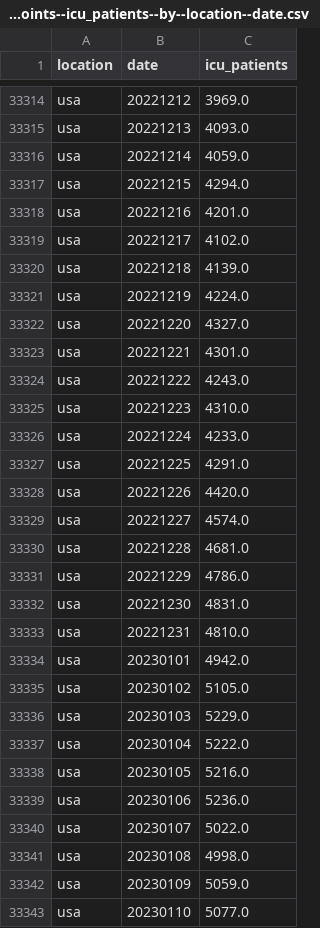
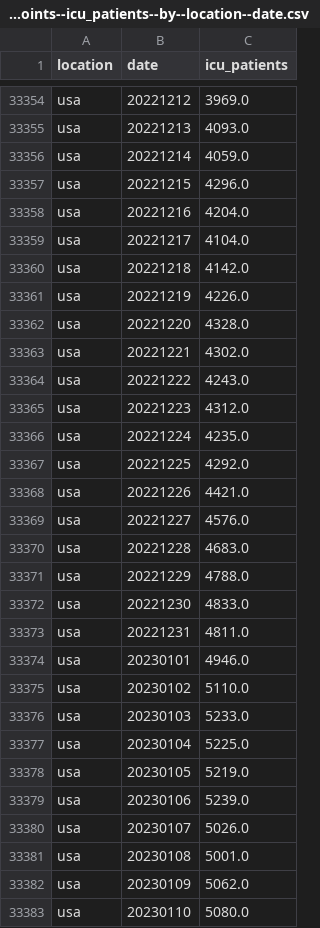
Before and after one commit to open-numbers/ddf--owid--covid_19, a CSV file: ddf--datapoints--icu_patients--by--location--date.csv, drawn as a sheet; only a part is shown, gaps mark what is left out; the diff covers the shown part only.

```diff
--- a/ddf--datapoints--icu_patients--by--location--date.csv
+++ b/ddf--datapoints--icu_patients--by--location--date.csv
@@ -33316,28 +33356,28 @@ usa,20221213,4093.0
 usa,20221214,4059.0
-usa,20221215,4294.0
-usa,20221216,4201.0
-usa,20221217,4102.0
-usa,20221218,4139.0
-usa,20221219,4224.0
-usa,20221220,4327.0
-usa,20221221,4301.0
+usa,20221215,4296.0
+usa,20221216,4204.0
+usa,20221217,4104.0
+usa,20221218,4142.0
+usa,20221219,4226.0
+usa,20221220,4328.0
+usa,20221221,4302.0
 usa,20221222,4243.0
-usa,20221223,4310.0
-usa,20221224,4233.0
-usa,20221225,4291.0
-usa,20221226,4420.0
-usa,20221227,4574.0
-usa,20221228,4681.0
-usa,20221229,4786.0
-usa,20221230,4831.0
-usa,20221231,4810.0
-usa,20230101,4942.0
-usa,20230102,5105.0
-usa,20230103,5229.0
-usa,20230104,5222.0
-usa,20230105,5216.0
-usa,20230106,5236.0
-usa,20230107,5022.0
-usa,20230108,4998.0
-usa,20230109,5059.0
-usa,20230110,5077.0
+usa,20221223,4312.0
+usa,20221224,4235.0
+usa,20221225,4292.0
+usa,20221226,4421.0
+usa,20221227,4576.0
+usa,20221228,4683.0
+usa,20221229,4788.0
+usa,20221230,4833.0
+usa,20221231,4811.0
+usa,20230101,4946.0
+usa,20230102,5110.0
+usa,20230103,5233.0
+usa,20230104,5225.0
+usa,20230105,5219.0
+usa,20230106,5239.0
+usa,20230107,5026.0
+usa,20230108,5001.0
+usa,20230109,5062.0
+usa,20230110,5080.0
```
Also changed, not shown: 41 added rows and 37 edited cells elsewhere in this file, ddf--datapoints--hosp_patients--by--location--date.csv, ddf--datapoints--hosp_patients_per_million--by--location--date.csv, 33 other files.
